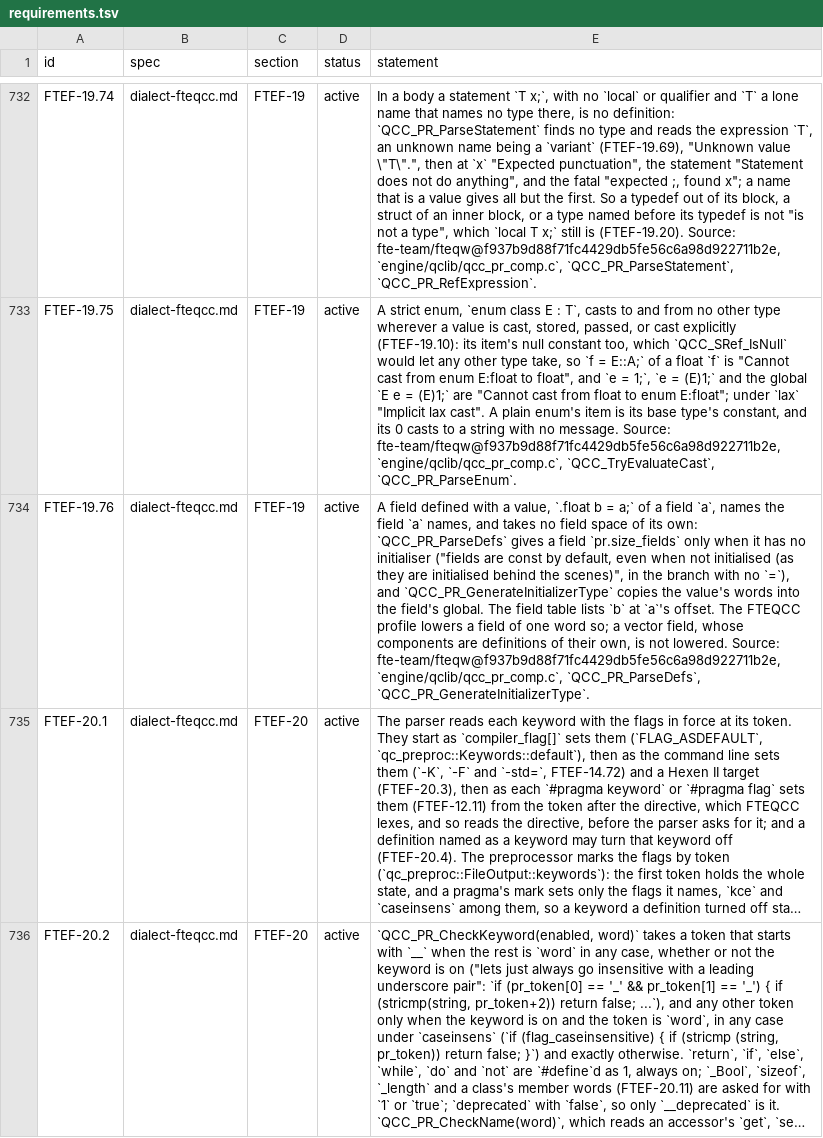
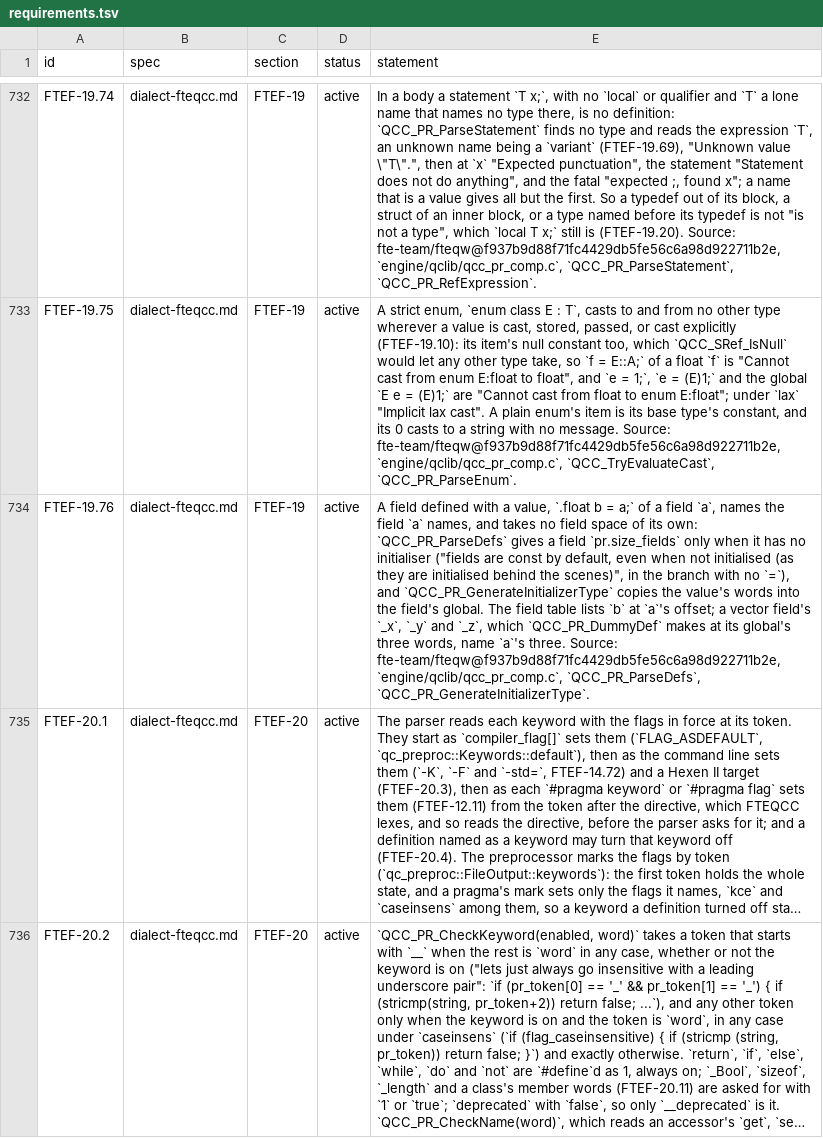
Before and after one commit to quakecstudio/editor, a TSV file: docs/spec/requirements.tsv, drawn as a sheet; only a part is shown, gaps mark what is left out; long unchanged cells end in …; the diff names each change by its address in the sheet, - before the commit and + after, or states it on an @@ line.

Commit message:
feat(codegen): alias a vector field defined with another field

```diff
--- a/docs/spec/requirements.tsv
+++ b/docs/spec/requirements.tsv
-E734 (statement): …at `a`'s offset. The FTEQCC profile lowers a field of one word so; a vector field, whose components are definitions of their own, is not lowered. Source: fte-team/fteqw@f937b9d88f71fc4429db5fe56c6a98d922711b2e,…
+E734 (statement): …at `a`'s offset; a vector field's `_x`, `_y` and `_z`, which `QCC_PR_DummyDef` makes at its global's three words, name `a`'s three. Source: fte-team/fteqw@f937b9d88f71fc4429db5fe56c6a98d922711b2e,…
```
Also changed, not shown: 4 other files.
